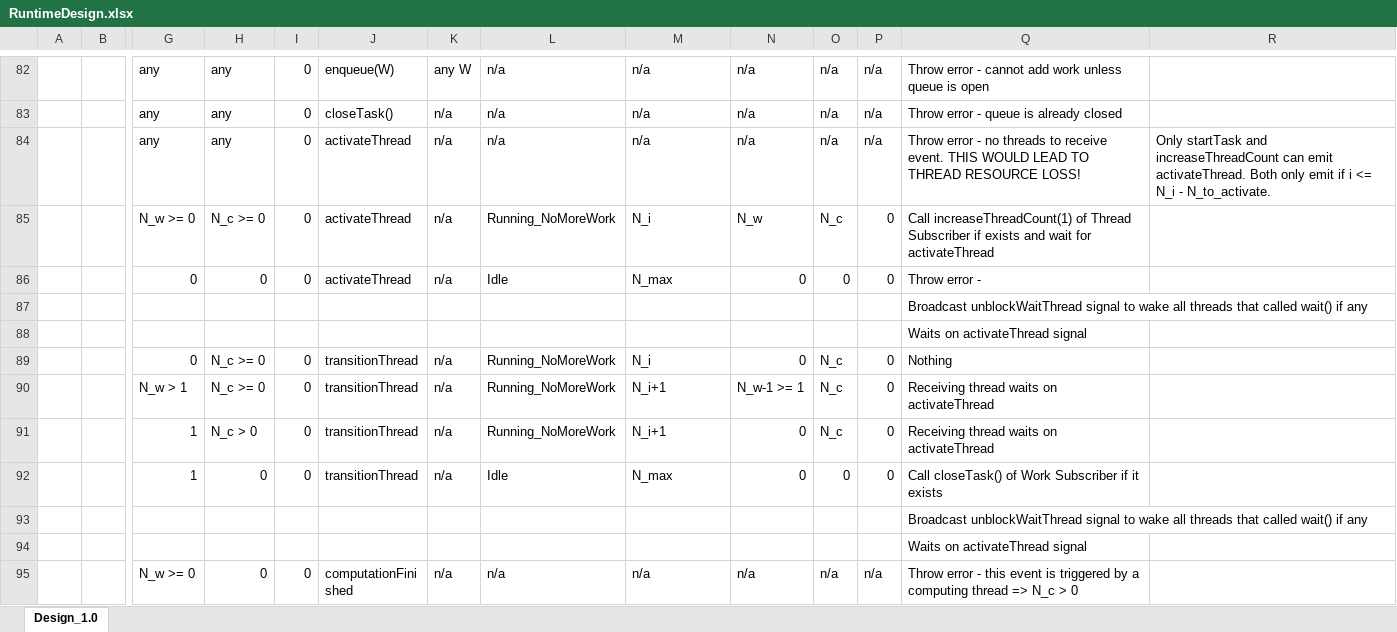
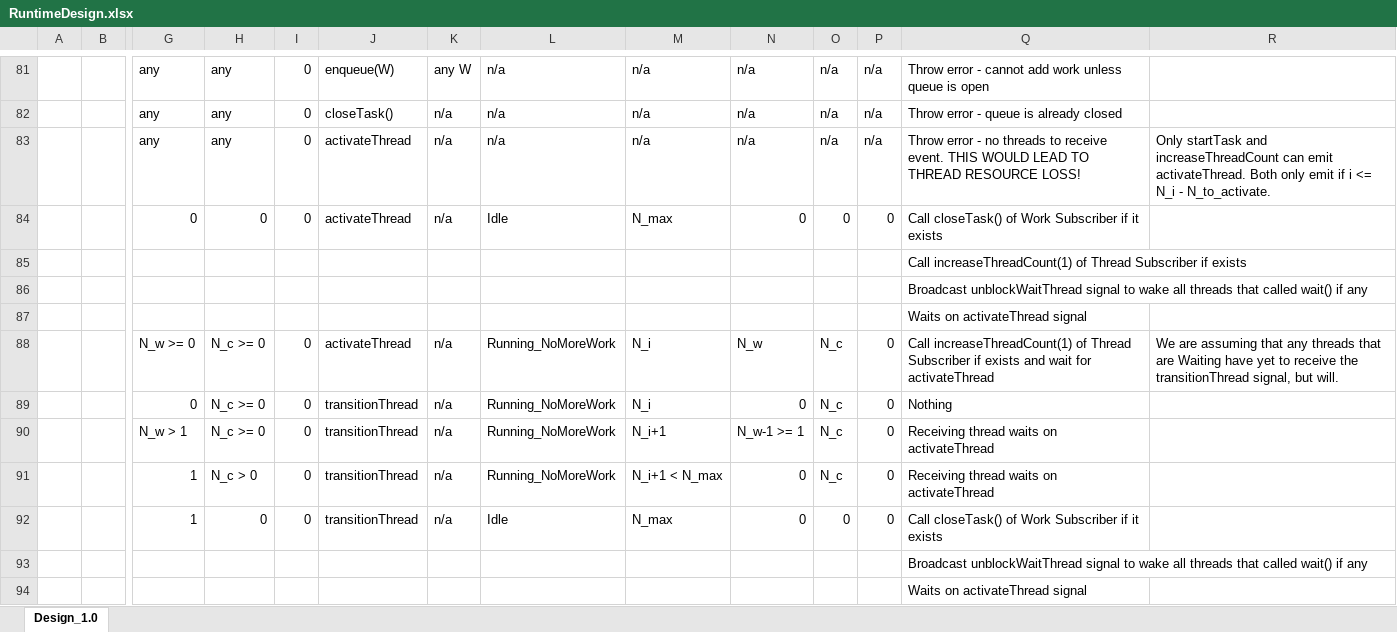
Before and after one commit to Flash-X/Milhoja, an Excel workbook: docs/RuntimeDesign.xlsx, sheet Design_1.0, drawn as a sheet; only a part is shown, gaps mark what is left out; the shorter side is filled out with more unchanged rows; values as stored, in another font and other column widths than the file's, no cell formats; removed rows and columns are numbered as before the commit, all else as after; rows hold the shown columns only; the diff covers the shown part only; the diff names each change by its address in the sheet, - before the commit and + after, or states it on an @@ line.

Commit message:
Cleaned up the files/folder structure of the repository.  Fixed some missing issues both in the documentation and EFSM design spreadsheet.  Added a new test to catch one of these misses and updated code.

```diff
--- a/docs/RuntimeDesign.xlsx (sheet Design_1.0)
+++ b/docs/RuntimeDesign.xlsx (sheet Design_1.0)
-row 85:  |  | N_w >= 0 | N_c >= 0 | 0 | activateThread | n/a | Running_NoMoreWork | N_i | N_w | N_c | 0 | Call increaseThreadCount(1) of Thread Subscriber if exists and wait for activateThread
-Q84: Throw error -
+Q84: Call closeTask() of Work Subscriber if it exists
+row 85:  |  |  |  |  |  |  |  |  |  |  |  | Call increaseThreadCount(1) of Thread Subscriber if exists
+row 88:  |  | N_w >= 0 | N_c >= 0 | 0 | activateThread | n/a | Running_NoMoreWork | N_i | N_w | N_c | 0 | Call increaseThreadCount(1) of Thread Subscriber if exists and wait for activateThread | We are assuming that any threads that are Waiting have yet to receive the transitionThread signal, but will.
-M91: N_i+1
+M91: N_i+1 < N_max
```
Also changed, not shown: 6 added rows, 2 removed rows and 7 edited cells elsewhere in this sheet, cell formats, 26 other files.
